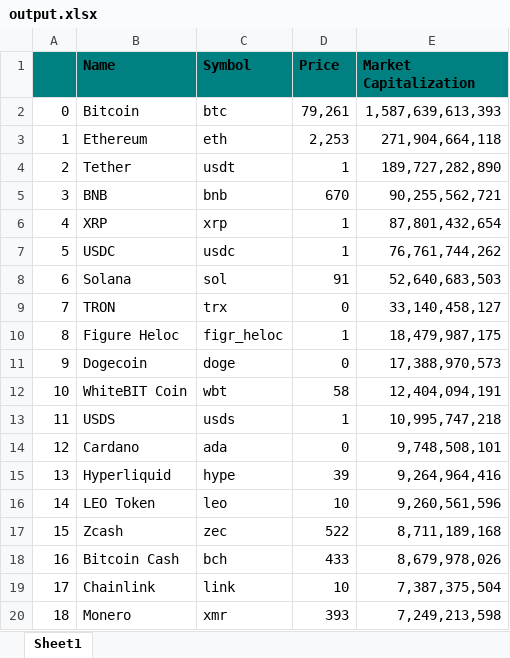
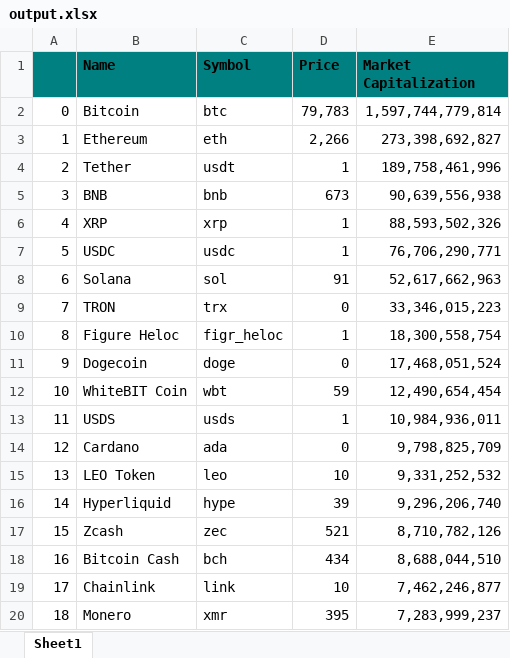
Before and after one commit to Valeriya-Makhmutova/test-task-cryptocurrency-analyzer, an Excel workbook: output.xlsx, sheet Sheet1, drawn as a sheet; only a part is shown; values as stored, in another font and other column widths than the file's, no borders; the diff covers the shown part only; the diff names each change by its address in the sheet, - before the commit and + after, or states it on an @@ line.

```diff
--- a/output.xlsx (sheet Sheet1)
+++ b/output.xlsx (sheet Sheet1)
-D2 (Price): 79,261
+D2 (Price): 79,783
-E2 (Market Capitalization): 1,587,639,613,393
+E2 (Market Capitalization): 1,597,744,779,814
-D3 (Price): 2,253
+D3 (Price): 2,266
-E3 (Market Capitalization): 271,904,664,118
+E3 (Market Capitalization): 273,398,692,827
-E4 (Market Capitalization): 189,727,282,890
+E4 (Market Capitalization): 189,758,461,996
-D5 (Price): 670
+D5 (Price): 673
-E5 (Market Capitalization): 90,255,562,721
+E5 (Market Capitalization): 90,639,556,938
-E6 (Market Capitalization): 87,801,432,654
+E6 (Market Capitalization): 88,593,502,326
-E7 (Market Capitalization): 76,761,744,262
+E7 (Market Capitalization): 76,706,290,771
-E8 (Market Capitalization): 52,640,683,503
+E8 (Market Capitalization): 52,617,662,963
-E9 (Market Capitalization): 33,140,458,127
+E9 (Market Capitalization): 33,346,015,223
-E10 (Market Capitalization): 18,479,987,175
+E10 (Market Capitalization): 18,300,558,754
-E11 (Market Capitalization): 17,388,970,573
+E11 (Market Capitalization): 17,468,051,524
-D12 (Price): 58
+D12 (Price): 59
-E12 (Market Capitalization): 12,404,094,191
+E12 (Market Capitalization): 12,490,654,454
-E13 (Market Capitalization): 10,995,747,218
+E13 (Market Capitalization): 10,984,936,011
-E14 (Market Capitalization): 9,748,508,101
+E14 (Market Capitalization): 9,798,825,709
-B15 (Name): Hyperliquid
+B15 (Name): LEO Token
-C15 (Symbol): hype
+C15 (Symbol): leo
-D15 (Price): 39
+D15 (Price): 10
-E15 (Market Capitalization): 9,264,964,416
+E15 (Market Capitalization): 9,331,252,532
-B16 (Name): LEO Token
+B16 (Name): Hyperliquid
-C16 (Symbol): leo
+C16 (Symbol): hype
-D16 (Price): 10
+D16 (Price): 39
-E16 (Market Capitalization): 9,260,561,596
+E16 (Market Capitalization): 9,296,206,740
-D17 (Price): 522
+D17 (Price): 521
-E17 (Market Capitalization): 8,711,189,168
+E17 (Market Capitalization): 8,710,782,126
-D18 (Price): 433
+D18 (Price): 434
-E18 (Market Capitalization): 8,679,978,026
+E18 (Market Capitalization): 8,688,044,510
-E19 (Market Capitalization): 7,387,375,504
+E19 (Market Capitalization): 7,462,246,877
-D20 (Price): 393
+D20 (Price): 395
-E20 (Market Capitalization): 7,249,213,598
+E20 (Market Capitalization): 7,283,999,237
```
Also changed, not shown: 9 edited cells elsewhere in this sheet, 10 other files.
